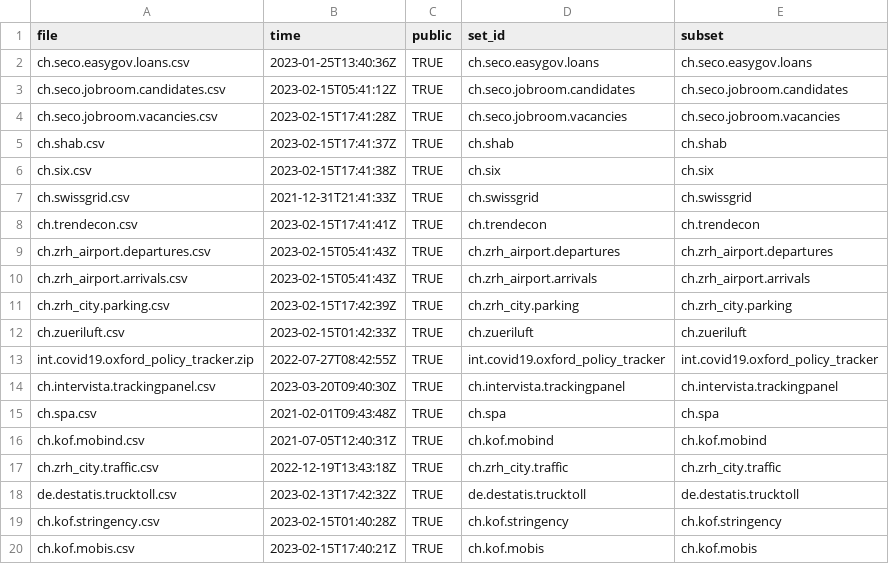
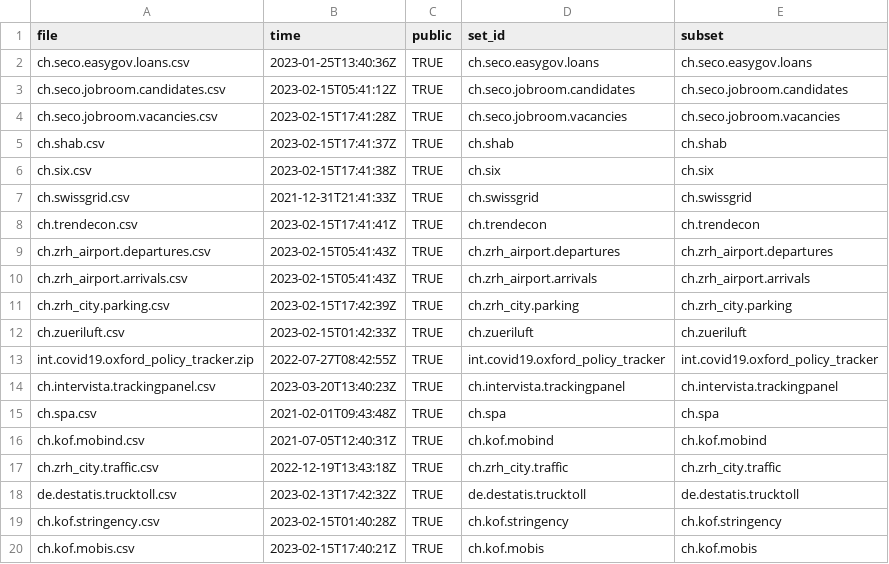
Before and after one commit to KOF-ch/economic-monitoring, a CSV file: status.csv, drawn as a sheet.

Commit message:
automatic data update at 2023-03-20 13:51:57

```diff
--- a/status.csv
+++ b/status.csv
@@ -13,3 +13,3 @@ ch.zueriluft.csv,2023-02-15T01:42:33Z,TRUE,ch.zueriluft,ch.zueriluft
 int.covid19.oxford_policy_tracker.zip,2022-07-27T08:42:55Z,TRUE,int.covid19.oxford_policy_tracker,int.covid19.oxford_policy_tracker
-ch.intervista.trackingpanel.csv,2023-03-20T09:40:30Z,TRUE,ch.intervista.trackingpanel,ch.intervista.trackingpanel
+ch.intervista.trackingpanel.csv,2023-03-20T13:40:23Z,TRUE,ch.intervista.trackingpanel,ch.intervista.trackingpanel
 ch.spa.csv,2021-02-01T09:43:48Z,TRUE,ch.spa,ch.spa
```
Also changed, not shown: 2 other files.
